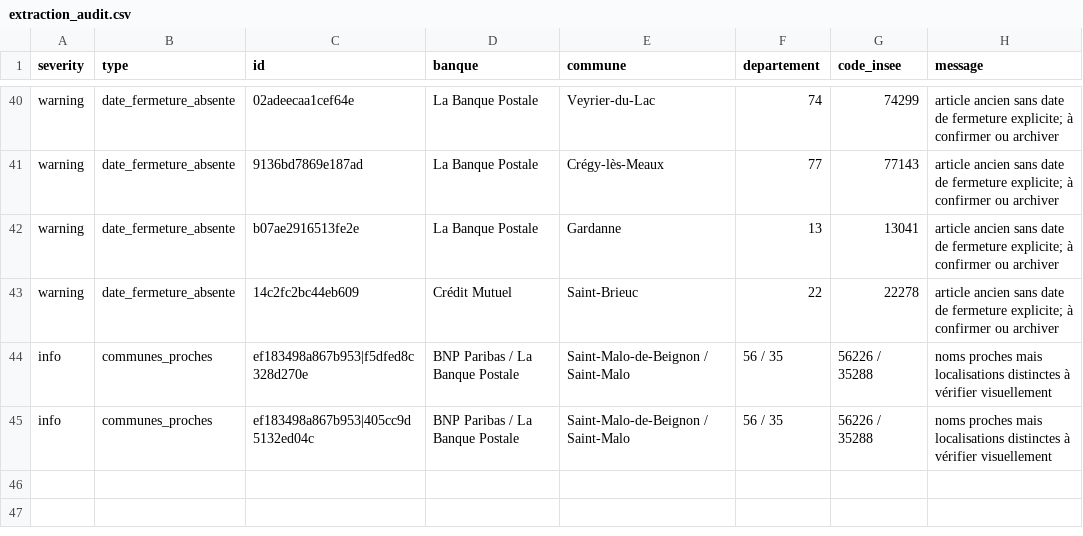
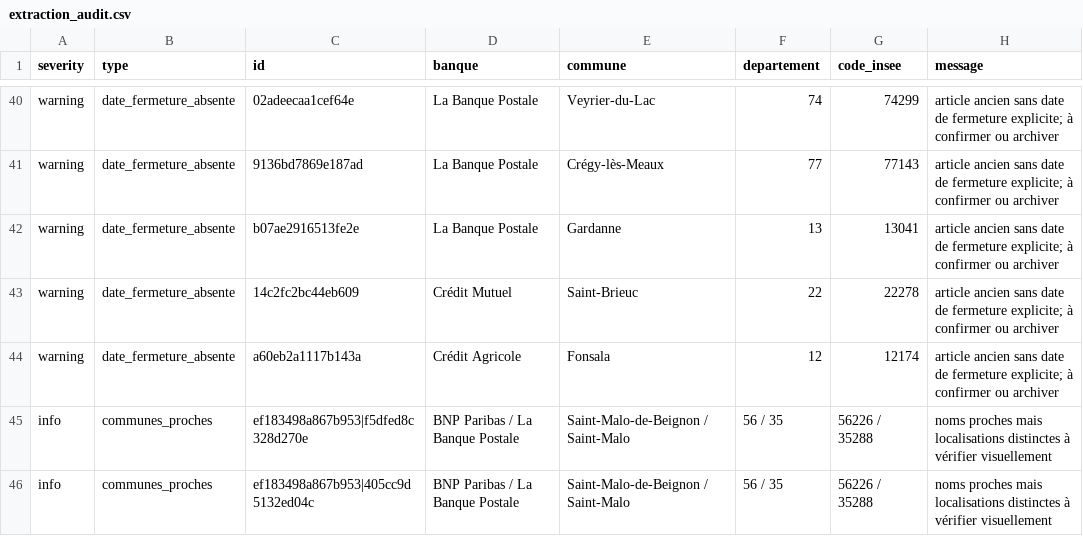
Before and after one commit to EvanGrv/App_fermeture_agence_bancaire, a CSV file: data/export/extraction_audit.csv, drawn as a sheet; only a part is shown, gaps mark what is left out.

```diff
--- a/data/export/extraction_audit.csv
+++ b/data/export/extraction_audit.csv
@@ -43,2 +43,3 @@ warning,date_fermeture_absente,b07ae2916513fe2e,La Banque Postale,Gardanne,13,13
 warning,date_fermeture_absente,14c2fc2bc44eb609,Crédit Mutuel,Saint-Brieuc,22,22278,article ancien sans date de fermeture explicite; à confirmer ou archiver
+warning,date_fermeture_absente,a60eb2a1117b143a,Crédit Agricole,Fonsala,12,12174,article ancien sans date de fermeture explicite; à confirmer ou archiver
 info,communes_proches,ef183498a867b953|f5dfed8c328d270e,BNP Paribas / La Banque Postale,Saint-Malo-de-Beignon / Saint-Malo,56 / 35,56226 / 35288,noms proches mais localisations distinctes à vérifier visuellement
```
Also changed, not shown: data/export/fermetures_nettoyees.csv, 2 other files.
